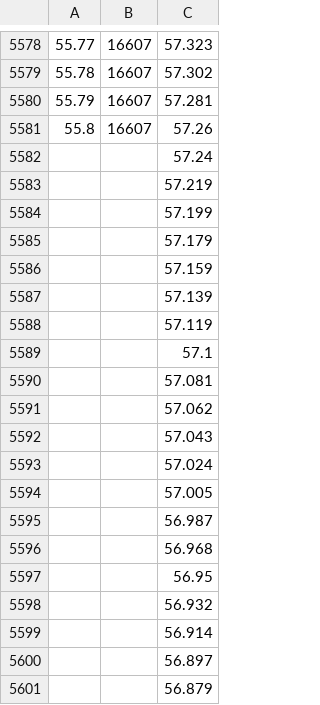
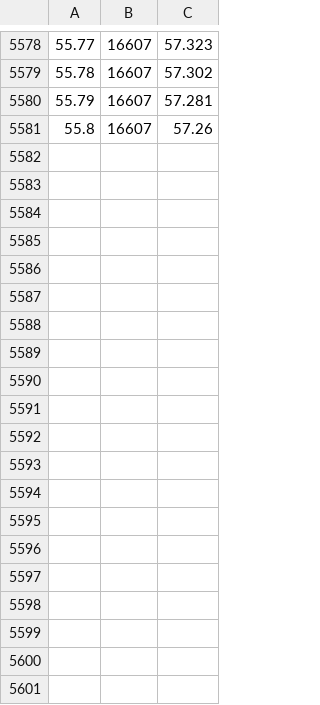
Before and after one commit to Skeletonboi/aerodynamic-thermal-approximator, a CSV file: flightDataFINAL.csv, drawn as a sheet; only a part is shown, gaps mark what is left out; the diff covers the shown part only; the diff names each change by its address in the sheet, - before the commit and + after, or states it on an @@ line.

```diff
--- a/flightDataFINAL.csv
+++ b/flightDataFINAL.csv
-row 5582:  |  | 57.24
-row 5583:  |  | 57.219
-row 5584:  |  | 57.199
-row 5585:  |  | 57.179
-row 5586:  |  | 57.159
-row 5587:  |  | 57.139
-row 5588:  |  | 57.119
-row 5589:  |  | 57.1
-row 5590:  |  | 57.081
-row 5591:  |  | 57.062
-row 5592:  |  | 57.043
-row 5593:  |  | 57.024
-row 5594:  |  | 57.005
-row 5595:  |  | 56.987
-row 5596:  |  | 56.968
-row 5597:  |  | 56.95
-row 5598:  |  | 56.932
-row 5599:  |  | 56.914
-row 5600:  |  | 56.897
-row 5601:  |  | 56.879
```
Also changed, not shown: 99 removed rows elsewhere in this file, 4 other files.
